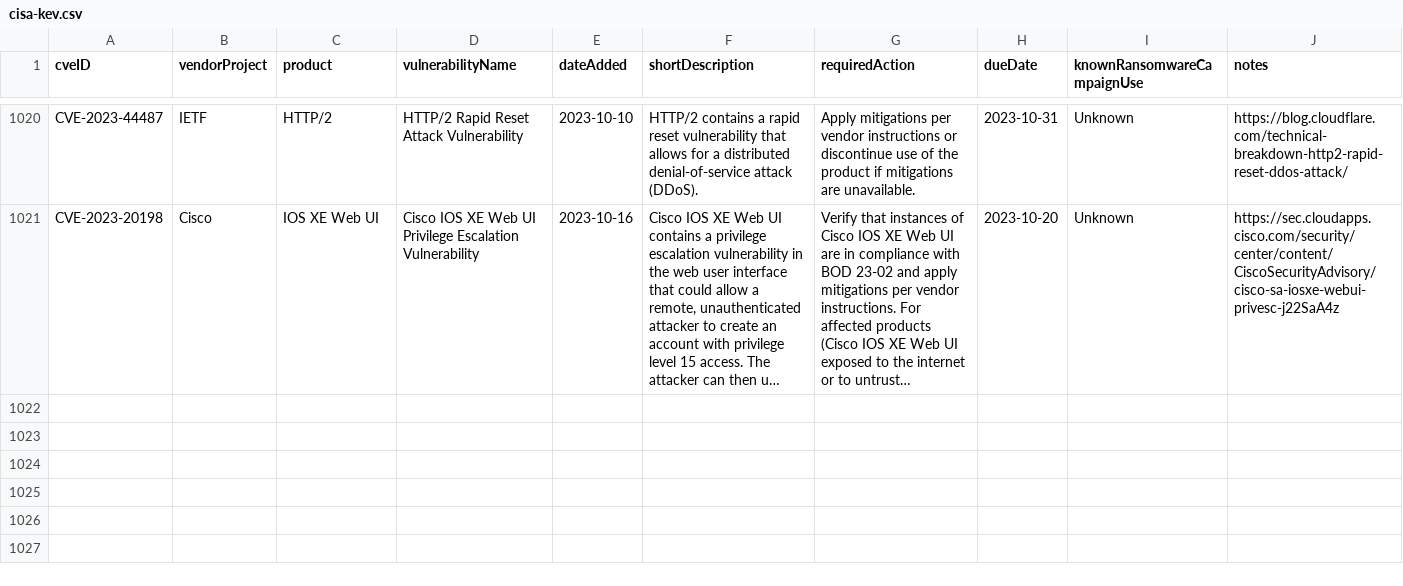
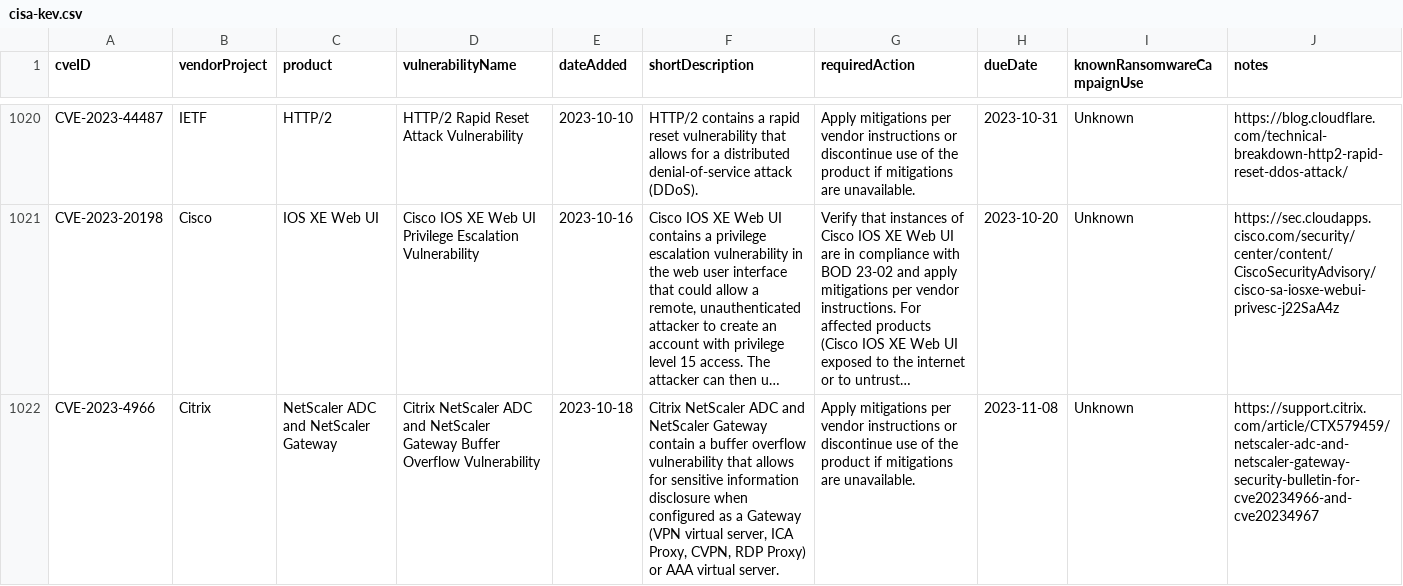
Before and after one commit to rxerium/CISA-KEV, a CSV file: cisa-kev.csv, drawn as a sheet; only a part is shown, gaps mark what is left out; long unchanged cells end in …; the diff names each change by its address in the sheet, - before the commit and + after, or states it on an @@ line.

```diff
--- a/cisa-kev.csv
+++ b/cisa-kev.csv
+row 1022: CVE-2023-4966 | Citrix | NetScaler ADC and NetScaler Gateway | Citrix NetScaler ADC and NetScaler Gateway Buffer Overflow Vulnerability | 2023-10-18 | Citrix NetScaler ADC and NetScaler Gateway contain a buffer overflow vulnerability that allows for sensitive information disclosure when configured as a Gateway (VPN virtual server, ICA Proxy, CVPN, RDP Proxy) or AAA virtual server. | Apply mitigations per vendor instructions or discontinue use of the product if mitigations are unavailable. | 2023-11-08 | Unknown | https://support.citrix.com/article/CTX579459/netscaler-adc-and-netscaler-gateway-security-bulletin-for-cve20234966-and-cve20234967
```
